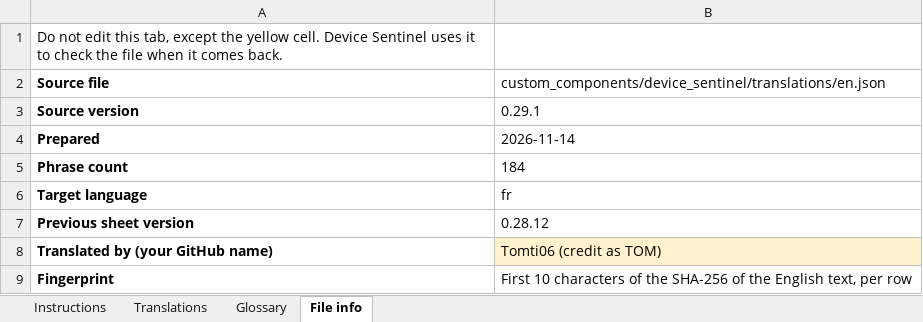
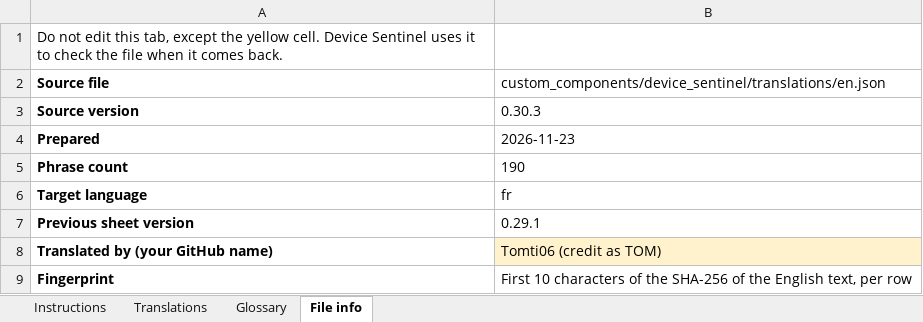
Before and after one commit to TheThinkingHome/device_sentinel, an Excel workbook: docs/translations/Device_Sentinel_French.xlsx, sheet File info, drawn as a sheet; values as stored, in another font and other column widths than the file's, no borders; the diff names each change by its address in the sheet, - before the commit and + after, or states it on an @@ line.

```diff
--- a/docs/translations/Device_Sentinel_French.xlsx (sheet File info)
+++ b/docs/translations/Device_Sentinel_French.xlsx (sheet File info)
-B3: 0.29.1
+B3: 0.30.3
-B4: 2026-11-14
+B4: 2026-11-23
-B5: 184
+B5: 190
-B7: 0.28.12
+B7: 0.29.1
```
Also changed, not shown: sheet Translations, sheet Instructions, hidden cells, docs/translations/Device_Sentinel_Polish.xlsx, docs/translations/Device_Sentinel_Spanish.xlsx.
